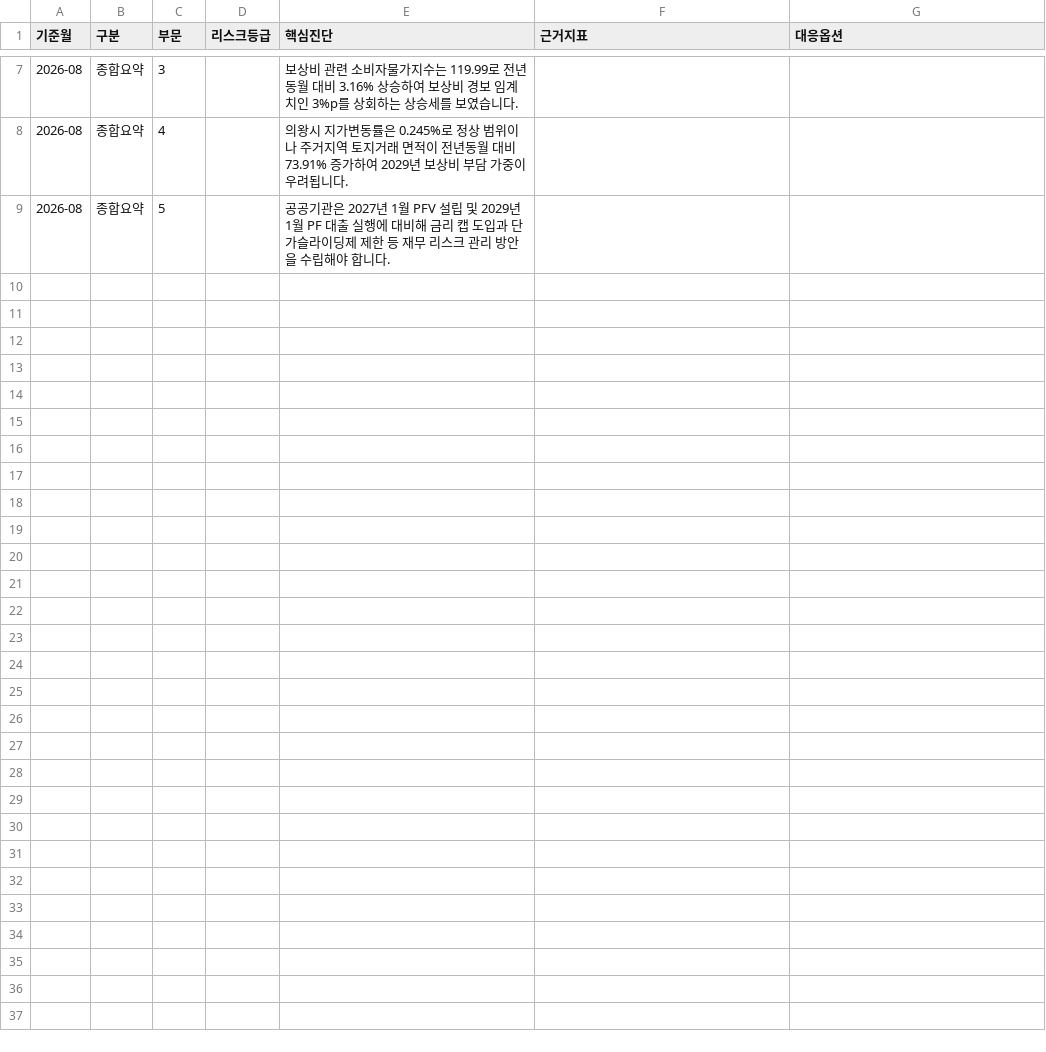
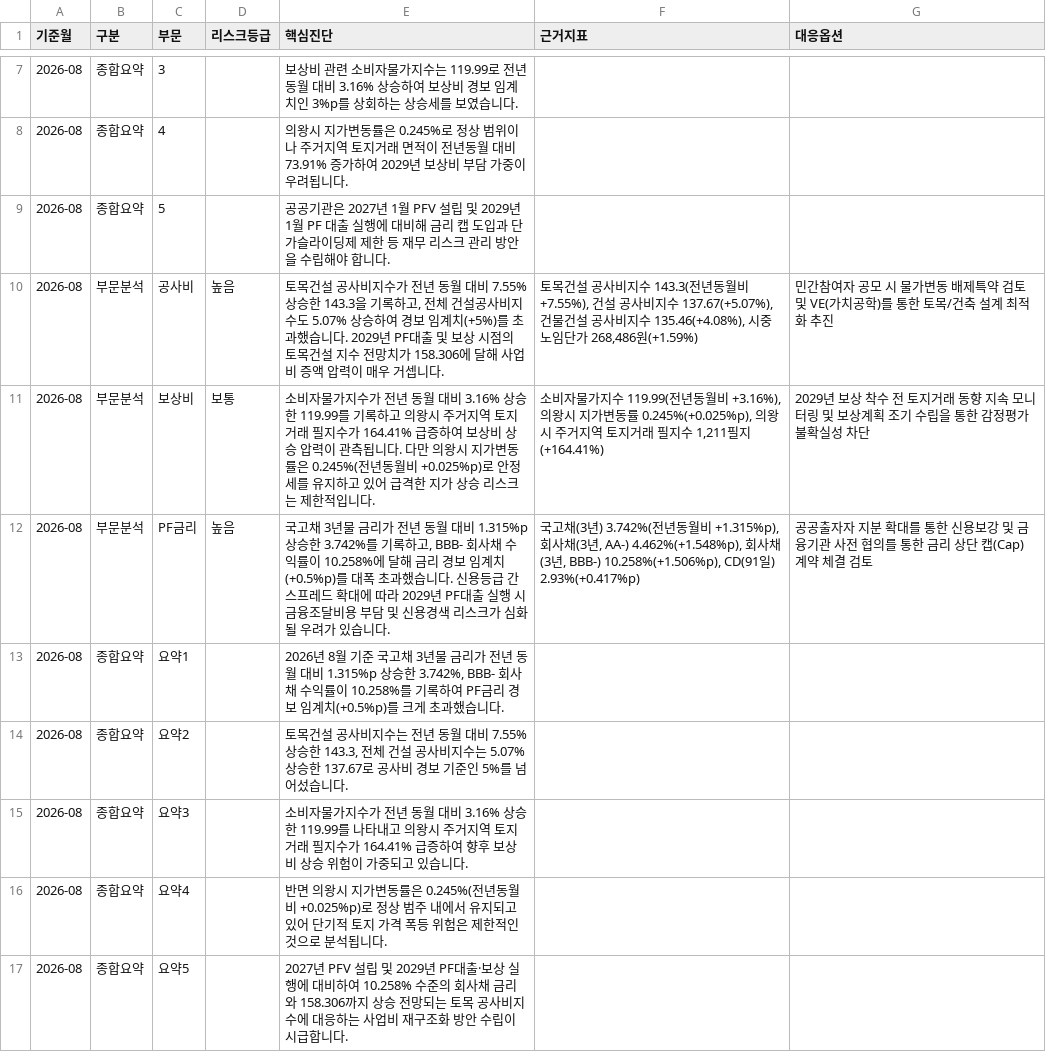
Before and after one commit to kmhhbrk-ai/risk-monitor, a CSV file: data/ai_report_history.csv, drawn as a sheet; only a part is shown, gaps mark what is left out.

```diff
--- a/data/ai_report_history.csv
+++ b/data/ai_report_history.csv
@@ -9 +9,9 @@
 2026-08,종합요약,5,,공공기관은 2027년 1월 PFV 설립 및 2029년 1월 PF 대출 실행에 대비해 금리 캡 도입과 단가슬라이딩제 제한 등 재무 리스크 관리 방안을 수립해야 합니다.,,
+2026-08,부문분석,공사비,높음,"토목건설 공사비지수가 전년 동월 대비 7.55% 상승한 143.3을 기록하고, 전체 건설공사비지수도 5.07% 상승하여 경보 임계치(+5%)를 초과했습니다. 2029년 PF대출 및 보상 시점의 토목건설 지수 전망치가 158.306에 달해 사업비 증액 압력이 매우 거셉니다.","토목건설 공사비지수 143.3(전년동월비 +7.55%), 건설 공사비지수 137.67(+5.07%), 건물건설 공사비지수 135.46(+4.08%), 시중노임단가 268,486원(+1.59%)",민간참여자 공모 시 물가변동 배제특약 검토 및 VE(가치공학)를 통한 토목/건축 설계 최적화 추진
+2026-08,부문분석,보상비,보통,소비자물가지수가 전년 동월 대비 3.16% 상승한 119.99를 기록하고 의왕시 주거지역 토지거래 필지수가 164.41% 급증하여 보상비 상승 압력이 관측됩니다. 다만 의왕시 지가변동률은 0.245%(전년동월비 +0.025%p)로 안정세를 유지하고 있어 급격한 지가 상승 리스크는 제한적입니다.,"소비자물가지수 119.99(전년동월비 +3.16%), 의왕시 지가변동률 0.245%(+0.025%p), 의왕시 주거지역 토지거래 필지수 1,211필지(+164.41%)",2029년 보상 착수 전 토지거래 동향 지속 모니터링 및 보상계획 조기 수립을 통한 감정평가 불확실성 차단
+2026-08,부문분석,PF금리,높음,"국고채 3년물 금리가 전년 동월 대비 1.315%p 상승한 3.742%를 기록하고, BBB- 회사채 수익률이 10.258%에 달해 금리 경보 임계치(+0.5%p)를 대폭 초과했습니다. 신용등급 간 스프레드 확대에 따라 2029년 PF대출 실행 시 금융조달비용 부담 및 신용경색 리스크가 심화될 우려가 있습니다.","국고채(3년) 3.742%(전년동월비 +1.315%p), 회사채(3년, AA-) 4.462%(+1.548%p), 회사채(3년, BBB-) 10.258%(+1.506%p), CD(91일) 2.93%(+0.417%p)",공공출자자 지분 확대를 통한 신용보강 및 금융기관 사전 협의를 통한 금리 상단 캡(Cap) 계약 체결 검토
+2026-08,종합요약,요약1,,"2026년 8월 기준 국고채 3년물 금리가 전년 동월 대비 1.315%p 상승한 3.742%, BBB- 회사채 수익률이 10.258%를 기록하여 PF금리 경보 임계치(+0.5%p)를 크게 초과했습니다.",,
+2026-08,종합요약,요약2,,"토목건설 공사비지수는 전년 동월 대비 7.55% 상승한 143.3, 전체 건설 공사비지수는 5.07% 상승한 137.67로 공사비 경보 기준인 5%를 넘어섰습니다.",,
+2026-08,종합요약,요약3,,소비자물가지수가 전년 동월 대비 3.16% 상승한 119.99를 나타내고 의왕시 주거지역 토지거래 필지수가 164.41% 급증하여 향후 보상비 상승 위험이 가중되고 있습니다.,,
+2026-08,종합요약,요약4,,반면 의왕시 지가변동률은 0.245%(전년동월비 +0.025%p)로 정상 범주 내에서 유지되고 있어 단기적 토지 가격 폭등 위험은 제한적인 것으로 분석됩니다.,,
+2026-08,종합요약,요약5,,2027년 PFV 설립 및 2029년 PF대출·보상 실행에 대비하여 10.258% 수준의 회사채 금리와 158.306까지 상승 전망되는 토목 공사비지수에 대응하는 사업비 재구조화 방안 수립이 시급합니다.,,
```
Also changed, not shown: data/collect_log.csv, 1 other file.
